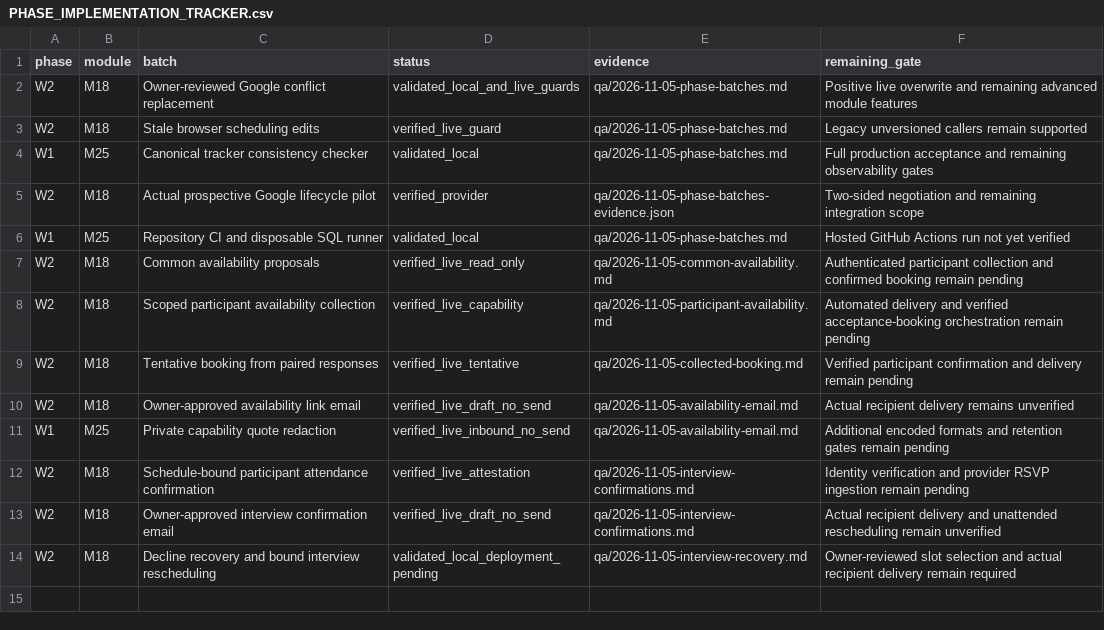
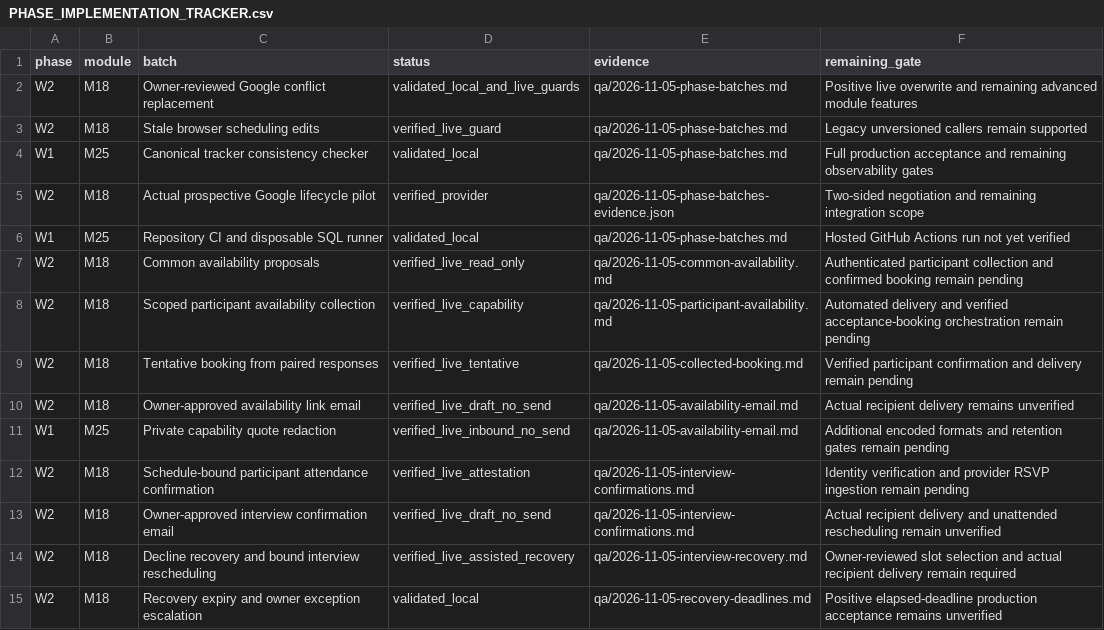
Before and after one commit to sahilk267/freehr-overseas, a CSV file: docs/PHASE_IMPLEMENTATION_TRACKER.csv, drawn as a sheet.

```diff
--- a/docs/PHASE_IMPLEMENTATION_TRACKER.csv
+++ b/docs/PHASE_IMPLEMENTATION_TRACKER.csv
@@ -13,2 +13,3 @@ W2,M18,Schedule-bound participant attendance confirmation,verified_live_attestat
 W2,M18,Owner-approved interview confirmation email,verified_live_draft_no_send,qa/2026-11-05-interview-confirmations.md,Actual recipient delivery and unattended rescheduling remain unverified
-W2,M18,Decline recovery and bound interview rescheduling,validated_local_deployment_pending,qa/2026-11-05-interview-recovery.md,Owner-reviewed slot selection and actual recipient delivery remain required
+W2,M18,Decline recovery and bound interview rescheduling,verified_live_assisted_recovery,qa/2026-11-05-interview-recovery.md,Owner-reviewed slot selection and actual recipient delivery remain required
+W2,M18,Recovery expiry and owner exception escalation,validated_local,qa/2026-11-05-recovery-deadlines.md,Positive elapsed-deadline production acceptance remains unverified
```
Also changed, not shown: 16 other files.
